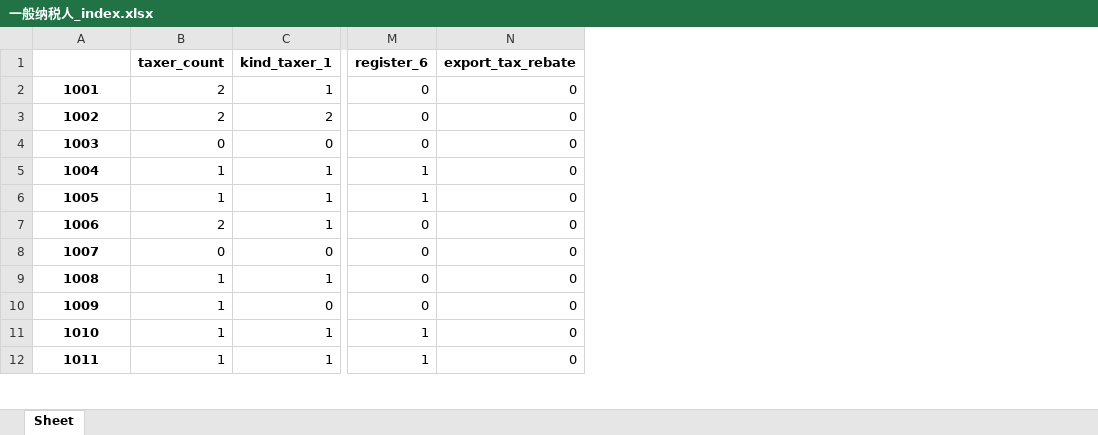
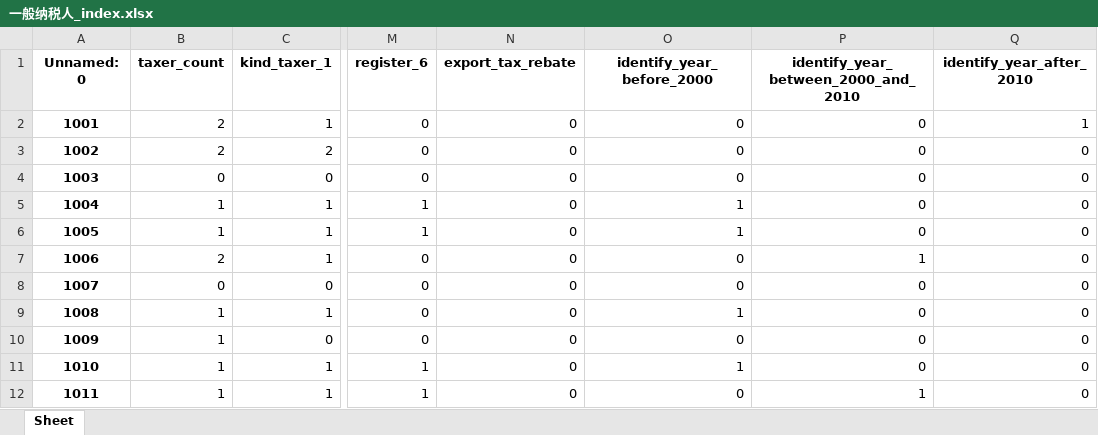
Before and after one commit to BarryZM/BFSUIEEEISIWorldCup, an Excel workbook: data/processed_data/corporation_index/一般纳税人_index.xlsx, sheet Sheet, drawn as a sheet; only a part is shown, gaps mark what is left out; values as stored, in another font and other column widths than the file's, no borders; the diff names each change by its address in the sheet, - before the commit and + after, or states it on an @@ line.

```diff
--- a/data/processed_data/corporation_index/一般纳税人_index.xlsx (sheet Sheet)
+++ b/data/processed_data/corporation_index/一般纳税人_index.xlsx (sheet Sheet)
+column O (identify_year_before_2000), rows 2-12: 0 | 0 | 0 | 1 | 1 | 0 | 0 | 1 | 0 | 1 | 0
+column P, rows 1-12: identify_year_between_2000_and_2010 | 0 | 0 | 0 | 0 | 0 | 1 | 0 | 0 | 0 | 0 | 1
+column Q (identify_year_after_2010), rows 2-12: 1 | 0 | 0 | 0 | 0 | 0 | 0 | 0 | 0 | 0 | 0
-A1: (empty)
+A1: Unnamed: 0
```
Also changed, not shown: data/processed_data/clean_data_temp/工商基本信息表.xlsx, data/processed_data/corporation_index/债券信息_index.xlsx, 18 other files.
